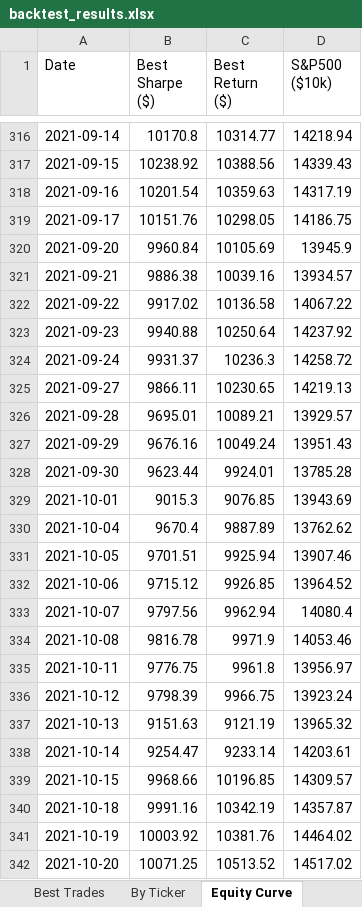
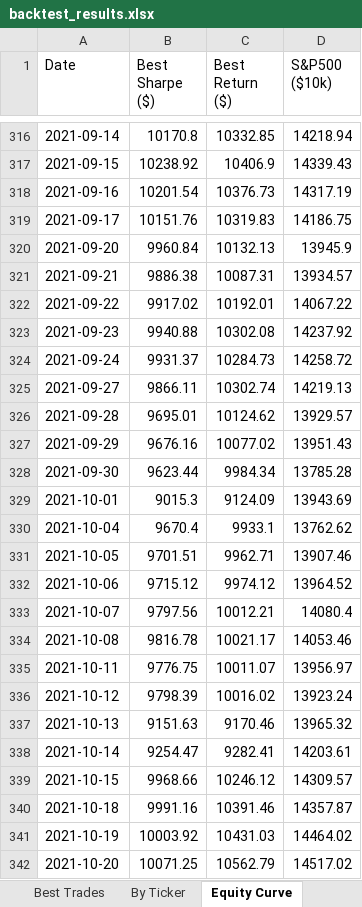
Before and after one commit to johnbrami55/portfolio-manager, an Excel workbook: backtest_results.xlsx, sheet Equity Curve, drawn as a sheet; only a part is shown, gaps mark what is left out; values as stored, in another font and other column widths than the file's, no borders; charts and pictures not drawn; the diff covers the shown part only; the diff names each change by its address in the sheet, - before the commit and + after, or states it on an @@ line.

```diff
--- a/backtest_results.xlsx (sheet Equity Curve)
+++ b/backtest_results.xlsx (sheet Equity Curve)
-C316 (Best Return ($)): 10314.77
+C316 (Best Return ($)): 10332.85
-C317 (Best Return ($)): 10388.56
+C317 (Best Return ($)): 10406.9
-C318 (Best Return ($)): 10359.63
+C318 (Best Return ($)): 10376.73
-C319 (Best Return ($)): 10298.05
+C319 (Best Return ($)): 10319.83
-C320 (Best Return ($)): 10105.69
+C320 (Best Return ($)): 10132.13
-C321 (Best Return ($)): 10039.16
+C321 (Best Return ($)): 10087.31
-C322 (Best Return ($)): 10136.58
+C322 (Best Return ($)): 10192.01
-C323 (Best Return ($)): 10250.64
+C323 (Best Return ($)): 10302.08
-C324 (Best Return ($)): 10236.3
+C324 (Best Return ($)): 10284.73
-C325 (Best Return ($)): 10230.65
+C325 (Best Return ($)): 10302.74
-C326 (Best Return ($)): 10089.21
+C326 (Best Return ($)): 10124.62
-C327 (Best Return ($)): 10049.24
+C327 (Best Return ($)): 10077.02
-C328 (Best Return ($)): 9924.01
+C328 (Best Return ($)): 9984.34
-C329 (Best Return ($)): 9076.85
+C329 (Best Return ($)): 9124.09
-C330 (Best Return ($)): 9887.89
+C330 (Best Return ($)): 9933.1
-C331 (Best Return ($)): 9925.94
+C331 (Best Return ($)): 9962.71
-C332 (Best Return ($)): 9926.85
+C332 (Best Return ($)): 9974.12
-C333 (Best Return ($)): 9962.94
+C333 (Best Return ($)): 10012.21
-C334 (Best Return ($)): 9971.9
+C334 (Best Return ($)): 10021.17
-C335 (Best Return ($)): 9961.8
+C335 (Best Return ($)): 10011.07
-C336 (Best Return ($)): 9966.75
+C336 (Best Return ($)): 10016.02
-C337 (Best Return ($)): 9121.19
+C337 (Best Return ($)): 9170.46
-C338 (Best Return ($)): 9233.14
+C338 (Best Return ($)): 9282.41
-C339 (Best Return ($)): 10196.85
+C339 (Best Return ($)): 10246.12
-C340 (Best Return ($)): 10342.19
+C340 (Best Return ($)): 10391.46
-C341 (Best Return ($)): 10381.76
+C341 (Best Return ($)): 10431.03
-C342 (Best Return ($)): 10513.52
+C342 (Best Return ($)): 10562.79
```
Also changed, not shown: 1434 edited cells elsewhere in this sheet, sheet Best Trades, sheet Optimization, sheet By Ticker, sheet Best Config, 1 other file.
